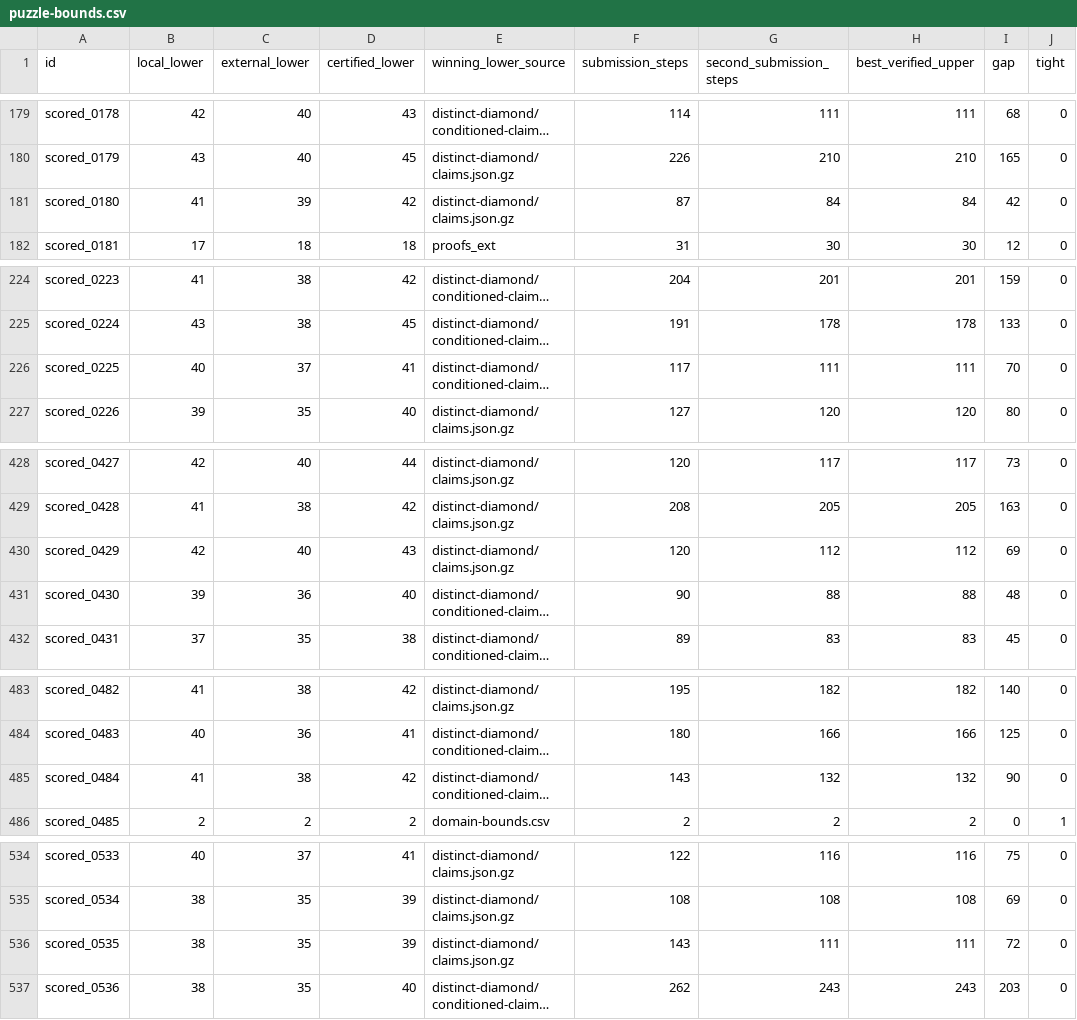
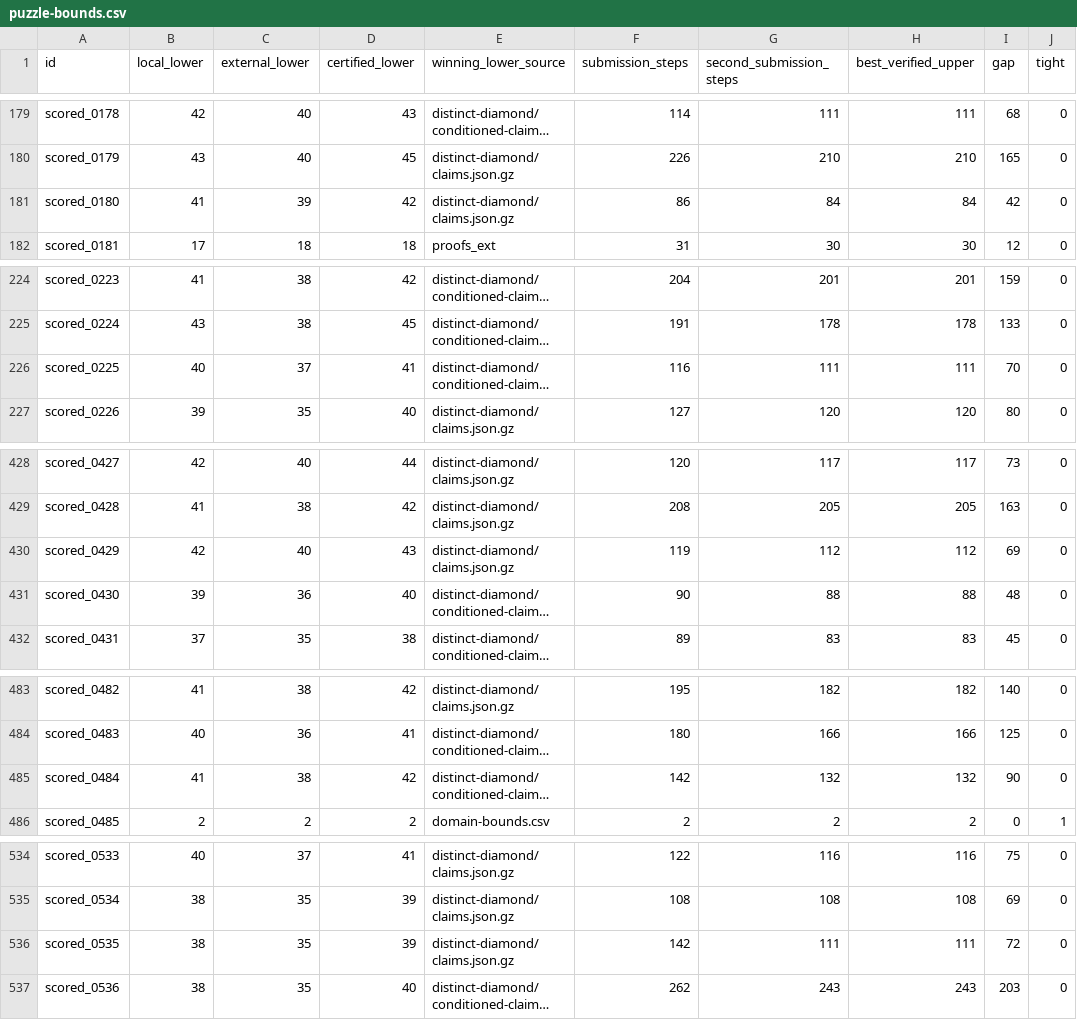
Before and after one commit to Doubao-of-hy/Santa_2026, a CSV file: collaboration/puzzle-bounds.csv, drawn as a sheet; only a part is shown, gaps mark what is left out; long unchanged cells end in …; the diff covers the shown part only; the diff names each change by its address in the sheet, - before the commit and + after, or states it on an @@ line.

```diff
--- a/collaboration/puzzle-bounds.csv
+++ b/collaboration/puzzle-bounds.csv
-F181 (submission_steps): 87
+F181 (submission_steps): 86
-F226 (submission_steps): 117
+F226 (submission_steps): 116
-F430 (submission_steps): 120
+F430 (submission_steps): 119
-F485 (submission_steps): 143
+F485 (submission_steps): 142
-F536 (submission_steps): 143
+F536 (submission_steps): 142
```
Also changed, not shown: 3 edited cells elsewhere in this file, origins.csv, public-assisted/origins.csv, 13 other files.
